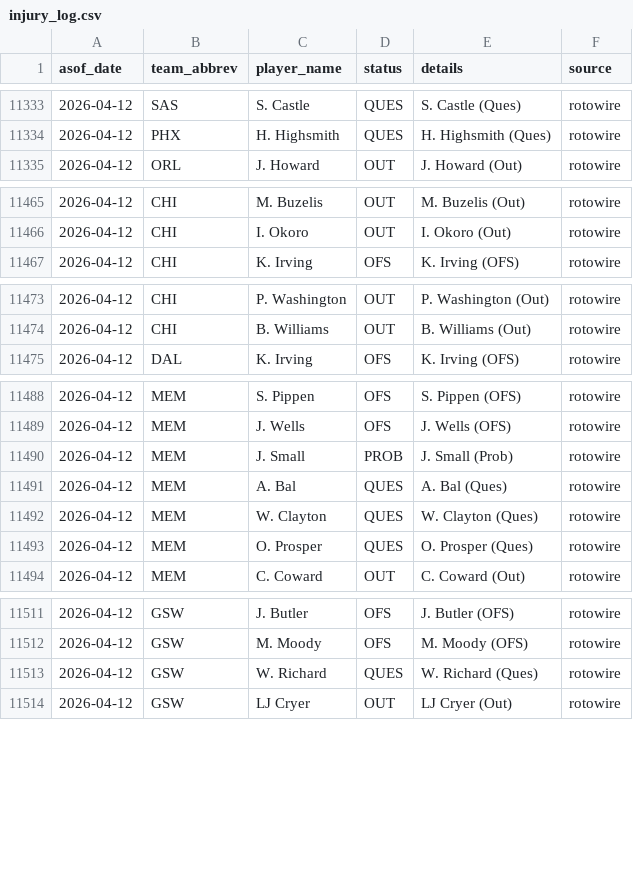
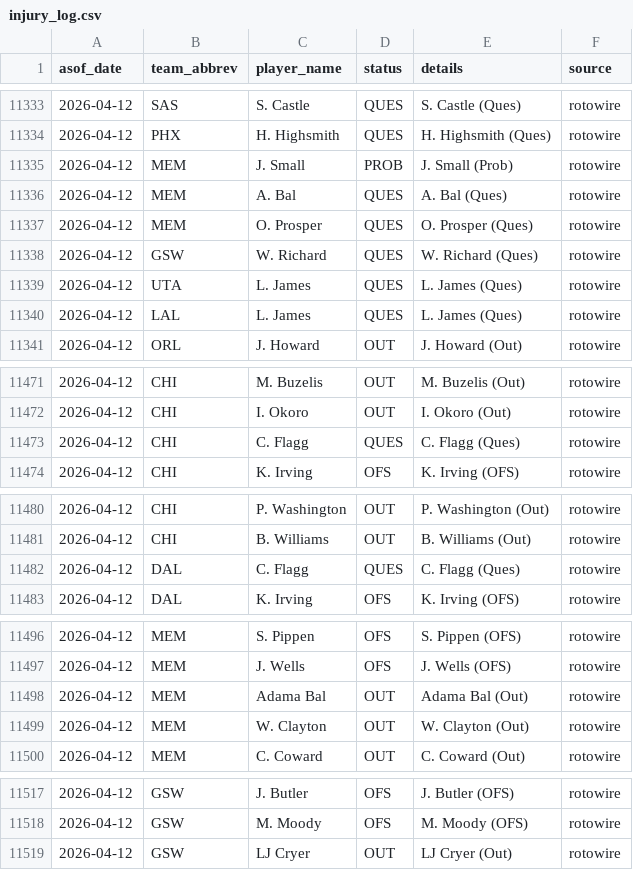
Before and after one commit to oliver-monday/moneyline, a CSV file: logs/injury_log.csv, drawn as a sheet; only a part is shown, gaps mark what is left out; addresses are those after the commit; the diff names each change by its address in the sheet, - before the commit and + after, or states it on an @@ line.

```diff
--- a/logs/injury_log.csv
+++ b/logs/injury_log.csv
@@ row 11490 moved to row 11335: 2026-04-12 @@
+row 11336: 2026-04-12 | MEM | A. Bal | QUES | A. Bal (Ques) | rotowire
@@ row 11493 moved to row 11337: 2026-04-12 @@
@@ row 11513 moved to row 11338: 2026-04-12 @@
@@ row 11533 moved to row 11339: 2026-04-12 @@
@@ row 11537 moved to row 11340: 2026-04-12 @@
+row 11473: 2026-04-12 | CHI | C. Flagg | QUES | C. Flagg (Ques) | rotowire
+row 11482: 2026-04-12 | DAL | C. Flagg | QUES | C. Flagg (Ques) | rotowire
-C11498 (player_name): A. Bal
+C11498 (player_name): Adama Bal
-D11498:D11499 (status): QUES
+D11498:D11499 (status): OUT
-E11498 (details): A. Bal (Ques)
+E11498 (details): Adama Bal (Out)
-E11499 (details): W. Clayton (Ques)
+E11499 (details): W. Clayton (Out)
```
Also changed, not shown: 1 other file.
